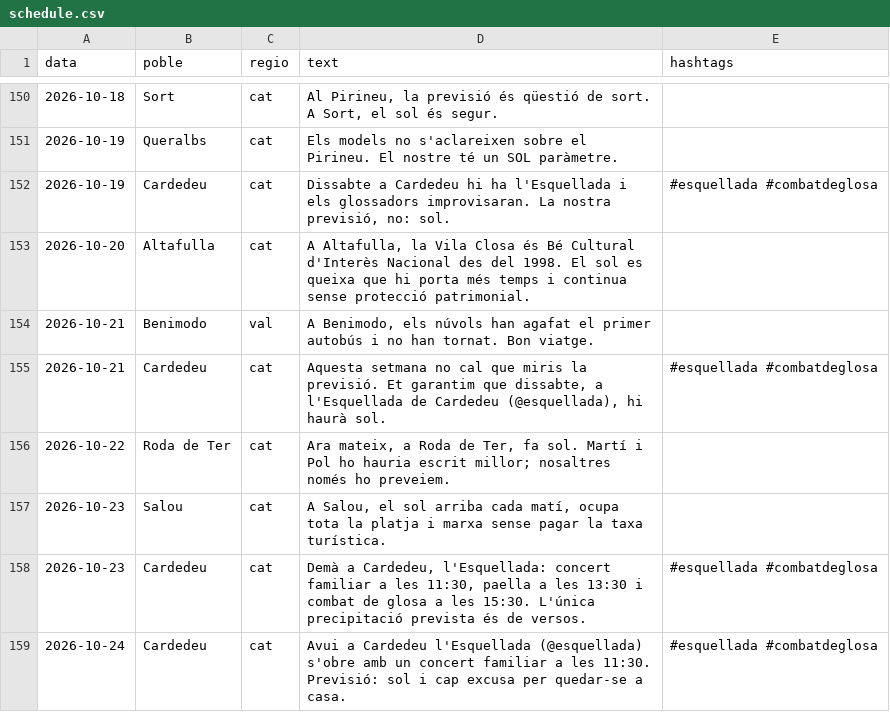
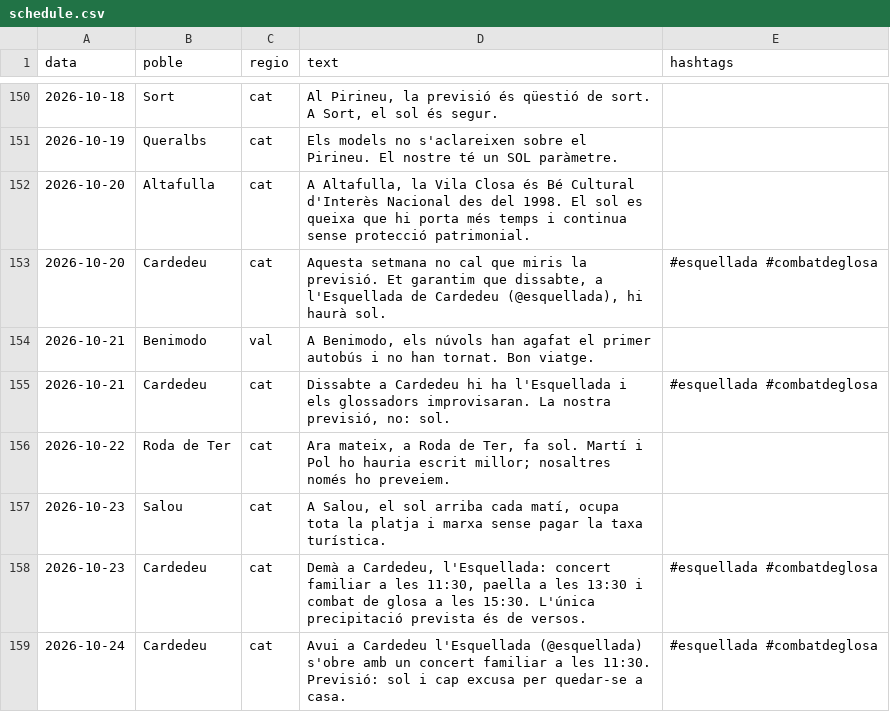
Before and after one commit to ncalbet/sempresol, a CSV file: sempresol-instagram/data/schedule.csv, drawn as a sheet; only a part is shown, gaps mark what is left out.

```diff
--- a/sempresol-instagram/data/schedule.csv
+++ b/sempresol-instagram/data/schedule.csv
@@ -151,6 +151,6 @@ data,poble,regio,text,hashtags
 2026-10-19,Queralbs,cat,Els models no s'aclareixen sobre el Pirineu. El nostre té un SOL paràmetre.
-2026-10-19,Cardedeu,cat,"Dissabte a Cardedeu hi ha l'Esquellada i els glossadors improvisaran. La nostra previsió, no: sol.",#esquellada #combatdeglosa
 2026-10-20,Altafulla,cat,"A Altafulla, la Vila Closa és Bé Cultural d'Interès Nacional des del 1998. El sol es queixa que hi porta més temps i continua sense protecció patrimonial."
+2026-10-20,Cardedeu,cat,"Aquesta setmana no cal que miris la previsió. Et garantim que dissabte, a l'Esquellada de Cardedeu (@esquellada), hi haurà sol.",#esquellada #combatdeglosa
 2026-10-21,Benimodo,val,"A Benimodo, els núvols han agafat el primer autobús i no han tornat. Bon viatge."
-2026-10-21,Cardedeu,cat,"Aquesta setmana no cal que miris la previsió. Et garantim que dissabte, a l'Esquellada de Cardedeu (@esquellada), hi haurà sol.",#esquellada #combatdeglosa
+2026-10-21,Cardedeu,cat,"Dissabte a Cardedeu hi ha l'Esquellada i els glossadors improvisaran. La nostra previsió, no: sol.",#esquellada #combatdeglosa
 2026-10-22,Roda de Ter,cat,"Ara mateix, a Roda de Ter, fa sol. Martí i Pol ho hauria escrit millor; nosaltres només ho preveiem."
```
